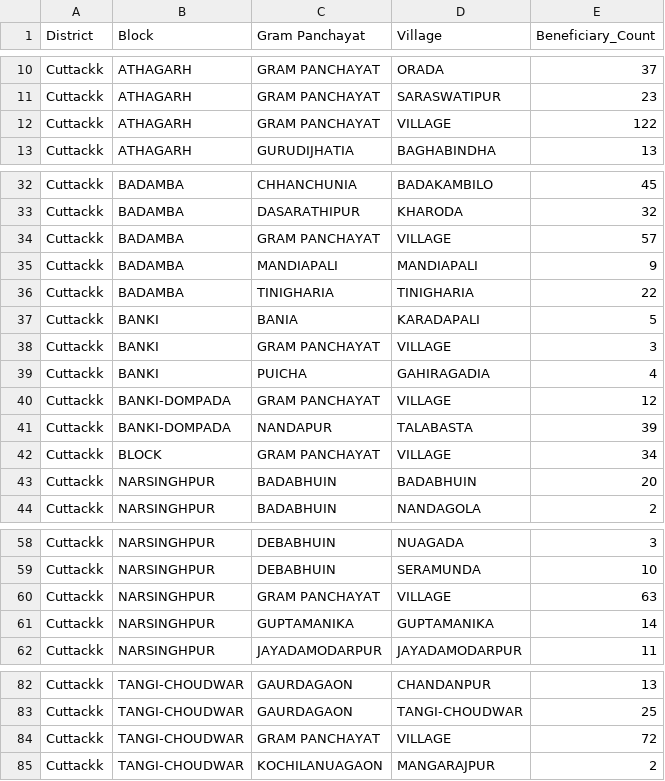
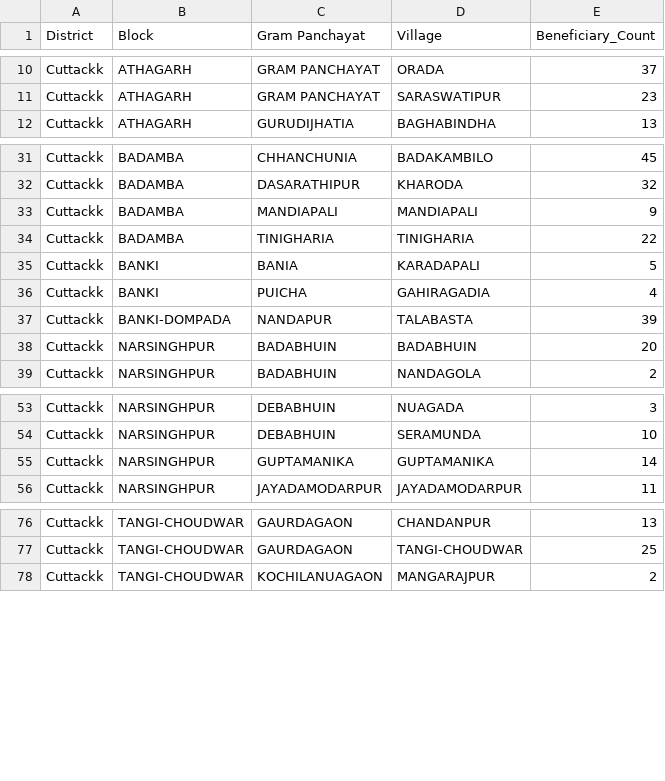
Before and after one commit to skismailkhan256-source/odisha-fra-monitoring-system, a CSV file: data/Cleaned/Cuttackk/Cuttackk_Village_Summary.csv, drawn as a sheet; only a part is shown, gaps mark what is left out; the diff names each change by its address in the sheet, - before the commit and + after, or states it on an @@ line.

```diff
--- a/data/Cleaned/Cuttackk/Cuttackk_Village_Summary.csv
+++ b/data/Cleaned/Cuttackk/Cuttackk_Village_Summary.csv
-row 12: Cuttackk | ATHAGARH | GRAM PANCHAYAT | VILLAGE | 122
-row 34: Cuttackk | BADAMBA | GRAM PANCHAYAT | VILLAGE | 57
-row 38: Cuttackk | BANKI | GRAM PANCHAYAT | VILLAGE | 3
-row 40: Cuttackk | BANKI-DOMPADA | GRAM PANCHAYAT | VILLAGE | 12
-row 42: Cuttackk | BLOCK | GRAM PANCHAYAT | VILLAGE | 34
-row 60: Cuttackk | NARSINGHPUR | GRAM PANCHAYAT | VILLAGE | 63
-row 84: Cuttackk | TANGI-CHOUDWAR | GRAM PANCHAYAT | VILLAGE | 72
```
Also changed, not shown: data/Cleaned/Dhenkanal/Dhenkanal_Village_Summary.csv, data/Cleaned/Jharuguda/Jharuguda_Village_Summary.csv, 14 other files.
